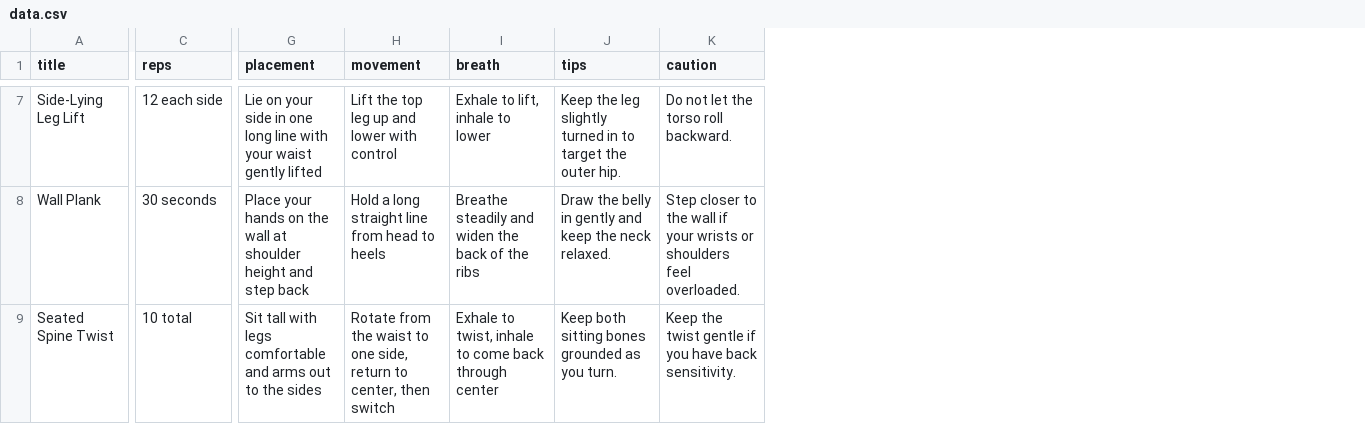
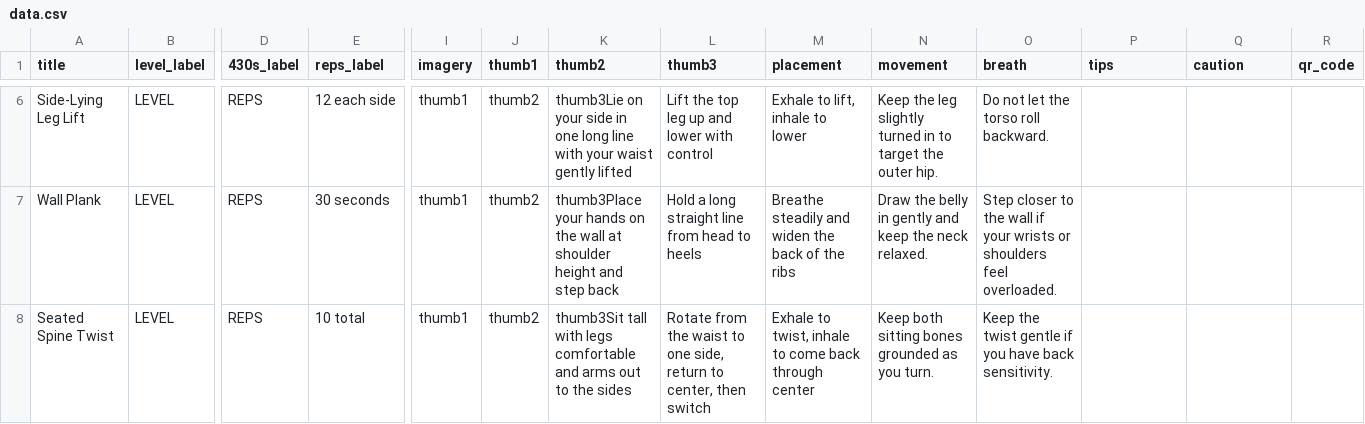
Before and after one commit to jkeiththomson/wall_pilates_book, a CSV file: indesign-csv-script/data.csv, drawn as a sheet; only a part is shown, gaps mark what is left out; addresses are those after the commit; the diff covers the shown part only; the diff names each change by its address in the sheet, - before the commit and + after, or states it on an @@ line.

```diff
--- a/indesign-csv-script/data.csv
+++ b/indesign-csv-script/data.csv
+column B (level_label), rows 6-8: all LEVEL
+column D (430s_label), rows 6-8: all REPS
+column I (imagery), rows 6-8: all thumb1
+column J (thumb1), rows 6-8: all thumb2
+column K (thumb2), rows 6-8: thumb3Lie on your side in one long line with your waist gently lifted | thumb3Place your hands on the wall at shoulder height and step back | thumb3Sit tall with legs comfortable and arms out to the sides
+column L (thumb3), rows 6-8: Lift the top leg up and lower with control | Hold a long straight line from head to heels | Rotate from the waist to one side, return to center, then switch
+column R (qr_code), empty
-E1: reps
+E1: reps_label
-M6 (placement): Lie on your side in one long line with your waist gently lifted
+M6 (placement): Exhale to lift, inhale to lower
-N6 (movement): Lift the top leg up and lower with control
+N6 (movement): Keep the leg slightly turned in to target the outer hip.
-O6 (breath): Exhale to lift, inhale to lower
+O6 (breath): Do not let the torso roll backward.
-P6 (tips): Keep the leg slightly turned in to target the outer hip.
+P6 (tips): (empty)
-Q6 (caution): Do not let the torso roll backward.
+Q6 (caution): (empty)
-M7 (placement): Place your hands on the wall at shoulder height and step back
+M7 (placement): Breathe steadily and widen the back of the ribs
-N7 (movement): Hold a long straight line from head to heels
+N7 (movement): Draw the belly in gently and keep the neck relaxed.
-O7 (breath): Breathe steadily and widen the back of the ribs
+O7 (breath): Step closer to the wall if your wrists or shoulders feel overloaded.
-P7 (tips): Draw the belly in gently and keep the neck relaxed.
+P7 (tips): (empty)
-Q7 (caution): Step closer to the wall if your wrists or shoulders feel overloaded.
+Q7 (caution): (empty)
-M8 (placement): Sit tall with legs comfortable and arms out to the sides
+M8 (placement): Exhale to twist, inhale to come back through center
-N8 (movement): Rotate from the waist to one side, return to center, then switch
+N8 (movement): Keep both sitting bones grounded as you turn.
-O8 (breath): Exhale to twist, inhale to come back through center
+O8 (breath): Keep the twist gentle if you have back sensitivity.
-P8 (tips): Keep both sitting bones grounded as you turn.
+P8 (tips): (empty)
-Q8 (caution): Keep the twist gentle if you have back sensitivity.
+Q8 (caution): (empty)
```
Also changed, not shown: 1 removed row and 23 edited cells elsewhere in this file, 8 other files.
